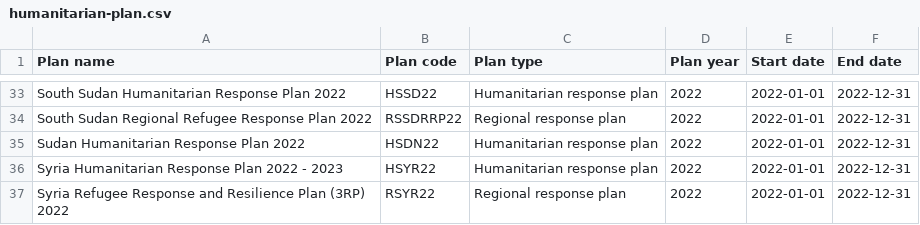
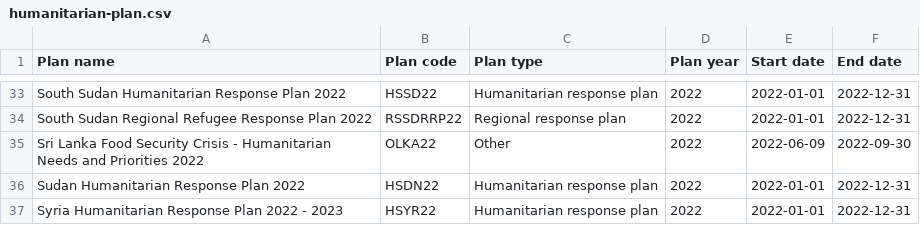
Before and after one commit to codeforIATI/humanitarian-plan-codelist, a CSV file: docs/humanitarian-plan.csv, drawn as a sheet; only a part is shown, gaps mark what is left out; the shorter side is filled out with more unchanged rows.

Commit message:
Automated update

```diff
--- a/docs/humanitarian-plan.csv
+++ b/docs/humanitarian-plan.csv
@@ -34,2 +34,3 @@ South Sudan Humanitarian Response Plan 2022,HSSD22,Humanitarian response plan,20
 South Sudan Regional Refugee Response Plan 2022,RSSDRRP22,Regional response plan,2022,2022-01-01,2022-12-31
+Sri Lanka Food Security Crisis - Humanitarian Needs and Priorities 2022,OLKA22,Other,2022,2022-06-09,2022-09-30
 Sudan Humanitarian Response Plan 2022,HSDN22,Humanitarian response plan,2022,2022-01-01,2022-12-31
```
